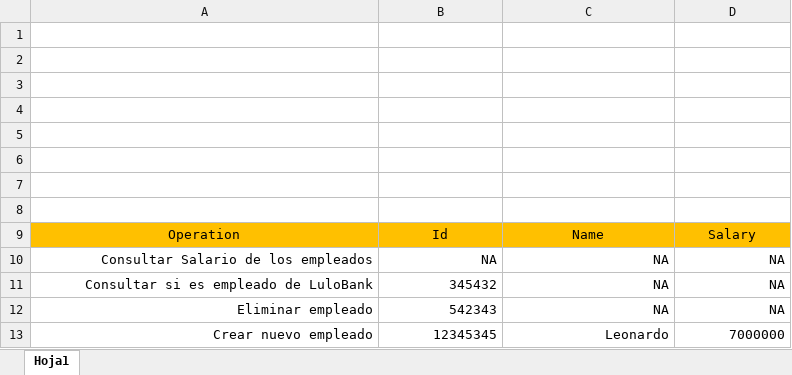
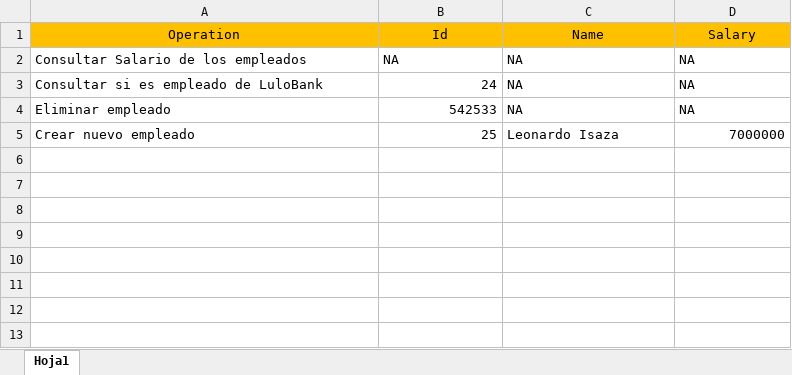
Before and after one commit to LeoIsaza/LuloBankEmployeesService-Project, an Excel workbook: src/main/resources/com/lulobank/automation/DataEntrys/DataEntry_Api_Operations.xlsx, sheet Hoja1, drawn as a sheet; values as stored, in another font and other column widths than the file's, no borders; charts and pictures not drawn; removed rows and columns are numbered as before the commit, all else as after; the diff names each change by its address in the sheet, - before the commit and + after, or states it on an @@ line.

```diff
--- a/src/main/resources/com/lulobank/automation/DataEntrys/DataEntry_Api_Operations.xlsx (sheet Hoja1)
+++ b/src/main/resources/com/lulobank/automation/DataEntrys/DataEntry_Api_Operations.xlsx (sheet Hoja1)
-row 1: (empty)
-row 2: (empty)
-row 3: (empty)
-row 4: (empty)
-row 5: (empty)
-row 6: (empty)
-row 7: (empty)
-row 8: (empty)
-A2:D2 alignment: right
+A2:D2 alignment: left
-A3:A5 alignment: right
+A3:A5 alignment: left
-B3 (Id): 345432
+B3 (Id): 24
-C3:D4 alignment: right
+C3:D4 alignment: left
-B4 (Id): 542343
+B4 (Id): 542533
-B5 (Id): 12345345
+B5 (Id): 25
-C5 (Name): Leonardo
+C5 (Name): Leonardo Isaza
-C5 alignment: right
+C5 alignment: left
```
Also changed, not shown: charts or pictures, 3 other files.
